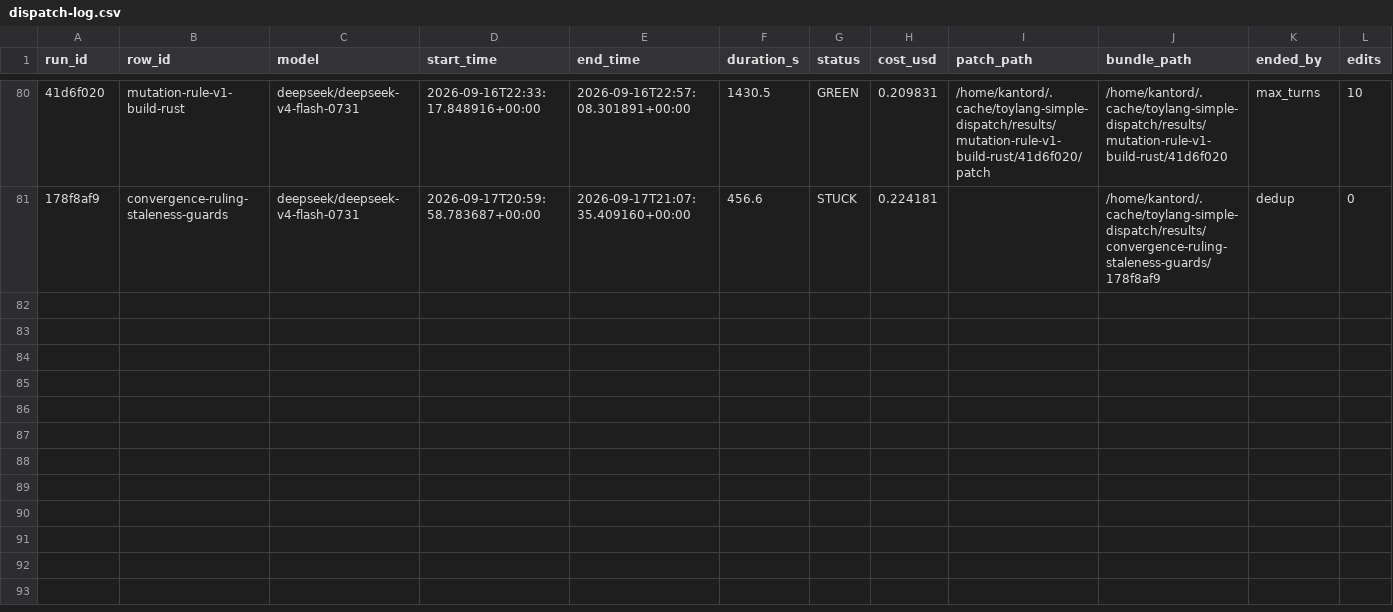
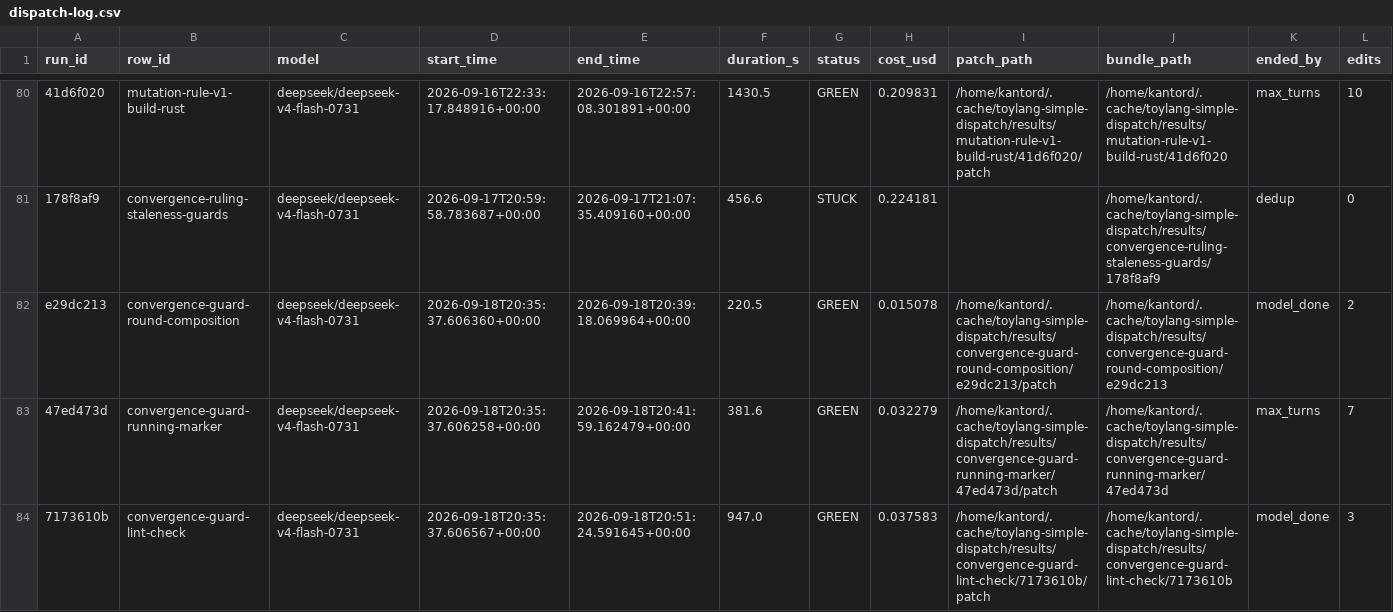
Before and after one commit to kantord/toylang, a CSV file: plans/dispatch-log.csv, drawn as a sheet; only a part is shown, gaps mark what is left out; rows hold the shown columns only; the diff names each change by its address in the sheet, - before the commit and + after, or states it on an @@ line.

```diff
--- a/plans/dispatch-log.csv
+++ b/plans/dispatch-log.csv
+row 82: e29dc213 | convergence-guard-round-composition | deepseek/deepseek-v4-flash-0731 | 2026-09-18T20:35:37.606360+00:00 | 2026-09-18T20:39:18.069964+00:00 | 220.5 | GREEN | 0.015078 | /home/kantord/.cache/toylang-simple-dispatch/results/convergence-guard-round-composition/e29dc213/patch | /home/kantord/.cache/toylang-simple-dispatch/results/convergence-guard-round-composition/e29dc213 | model_done | 2
+row 83: 47ed473d | convergence-guard-running-marker | deepseek/deepseek-v4-flash-0731 | 2026-09-18T20:35:37.606258+00:00 | 2026-09-18T20:41:59.162479+00:00 | 381.6 | GREEN | 0.032279 | /home/kantord/.cache/toylang-simple-dispatch/results/convergence-guard-running-marker/47ed473d/patch | /home/kantord/.cache/toylang-simple-dispatch/results/convergence-guard-running-marker/47ed473d | max_turns | 7
+row 84: 7173610b | convergence-guard-lint-check | deepseek/deepseek-v4-flash-0731 | 2026-09-18T20:35:37.606567+00:00 | 2026-09-18T20:51:24.591645+00:00 | 947.0 | GREEN | 0.037583 | /home/kantord/.cache/toylang-simple-dispatch/results/convergence-guard-lint-check/7173610b/patch | /home/kantord/.cache/toylang-simple-dispatch/results/convergence-guard-lint-check/7173610b | model_done | 3
```
Also changed, not shown: 3 other files.
